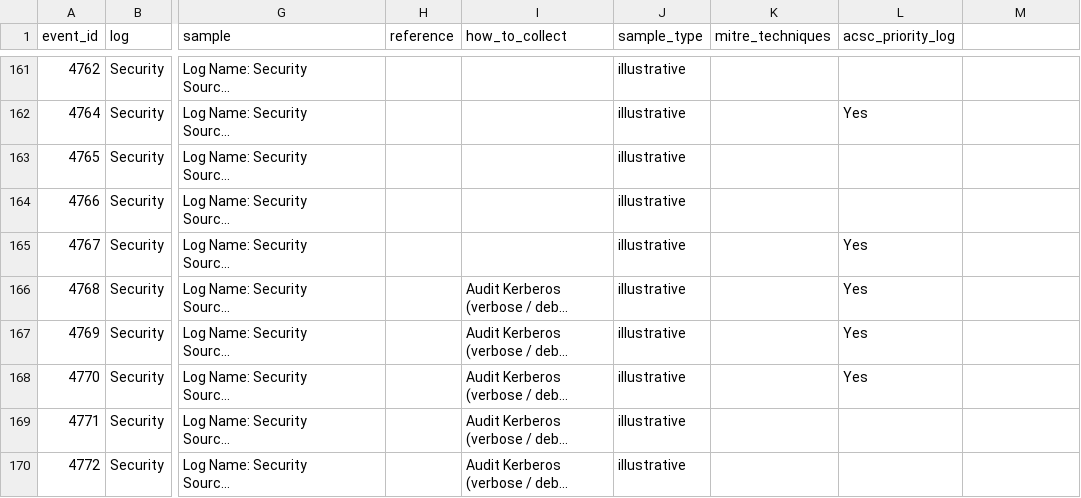
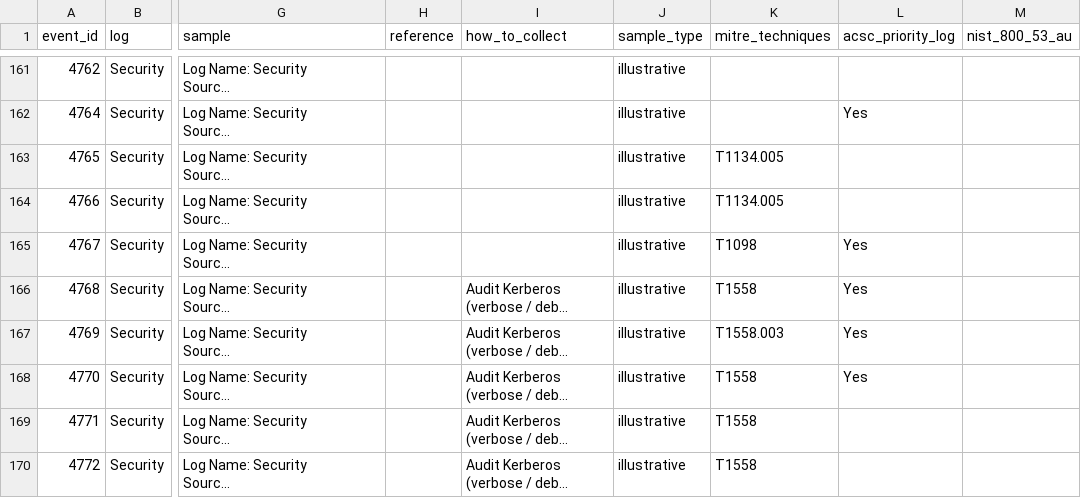
Before and after one commit to adamliq/Winevent-catalogue, a CSV file: data/events.csv, drawn as a sheet; only a part is shown, gaps mark what is left out; long unchanged cells end in …; the diff covers the shown part only; the diff names each change by its address in the sheet, - before the commit and + after, or states it on an @@ line.

```diff
--- a/data/events.csv
+++ b/data/events.csv
-M1: (empty)
+M1: nist_800_53_au
-K163:K164 (mitre_techniques): (empty)
+K163:K164 (mitre_techniques): T1134.005
-K165 (mitre_techniques): (empty)
+K165 (mitre_techniques): T1098
-K166 (mitre_techniques): (empty)
+K166 (mitre_techniques): T1558
-K167 (mitre_techniques): (empty)
+K167 (mitre_techniques): T1558.003
-K168:K170 (mitre_techniques): (empty)
+K168:K170 (mitre_techniques): T1558
```
Also changed, not shown: 1 added row and 90 edited cells elsewhere in this file, data/reference/audit_configuration.csv, data/reference/audit_policy_matrix.csv, 4 other files.
